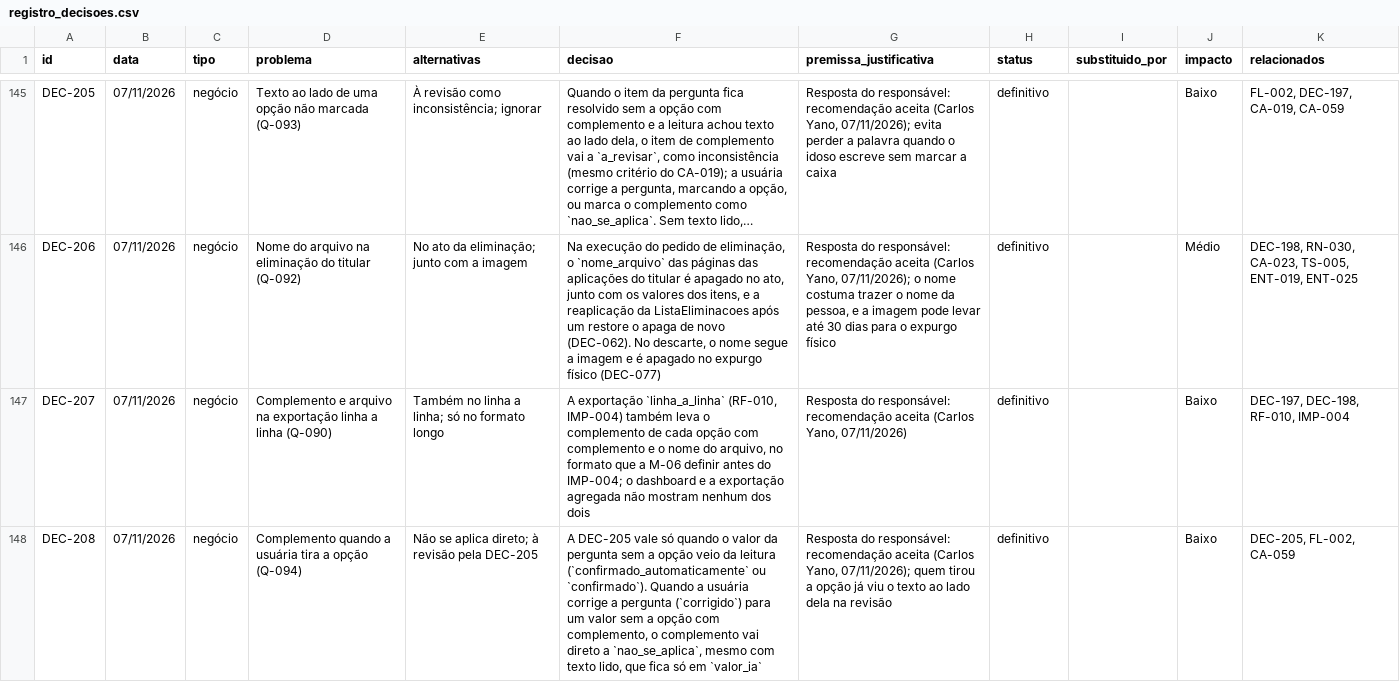
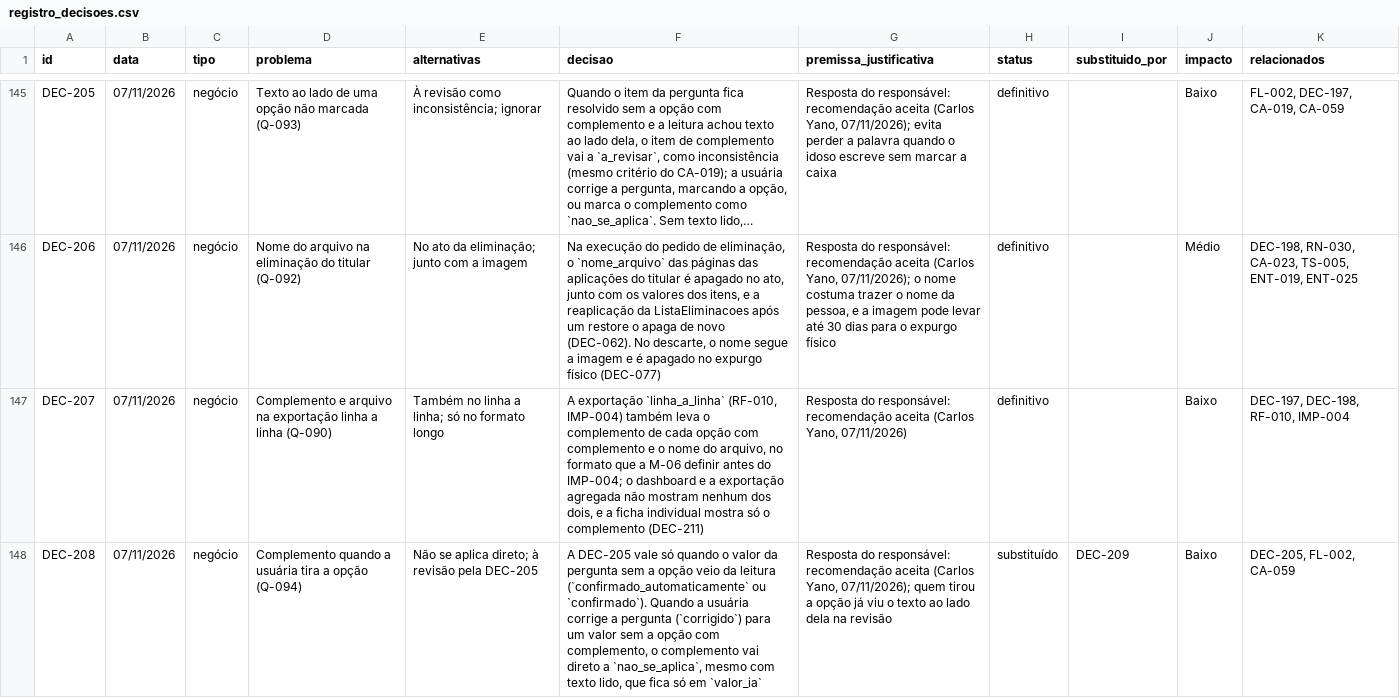
Before and after one commit to carlosyano/MinhaPesquisa, a CSV file: registros/registro_decisoes.csv, drawn as a sheet; only a part is shown, gaps mark what is left out; long unchanged cells end in …; the diff covers the shown part only; the diff names each change by its address in the sheet, - before the commit and + after, or states it on an @@ line.

```diff
--- a/registros/registro_decisoes.csv
+++ b/registros/registro_decisoes.csv
-F147 (decisao): …nenhum dos dois
+F147 (decisao): …nenhum dos dois, e a ficha individual mostra só o complemento (DEC-211)
-H148 (status): definitivo
+H148 (status): substituído
-I148 (substituido_por): (empty)
+I148 (substituido_por): DEC-209
```
Also changed, not shown: 3 added rows and 1 edited cell elsewhere in this file, registros/controle_mudancas.csv, registros/dicionario_dados.csv, 10 other files.
